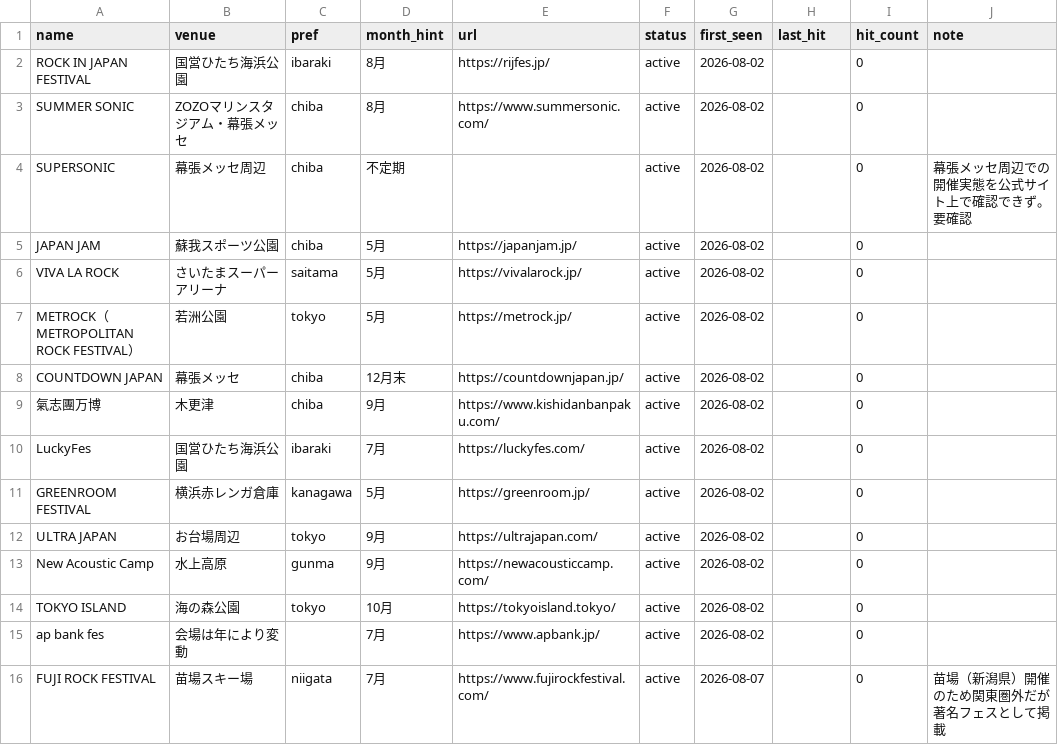
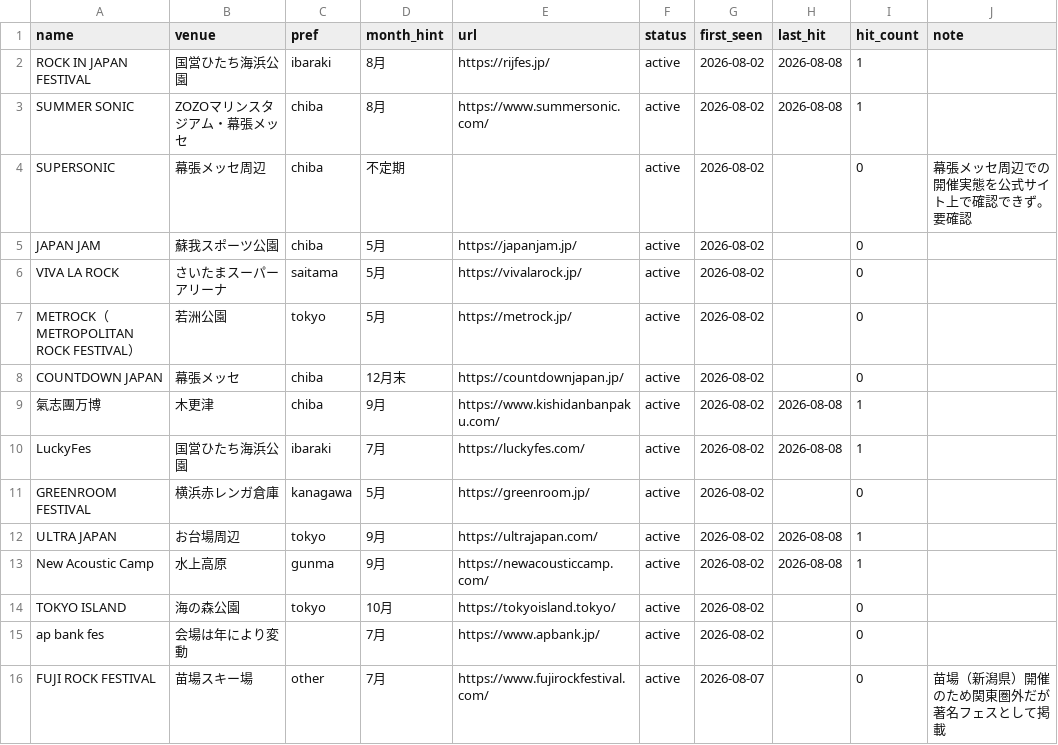
Before and after one commit to the-ready/player-one, a CSV file: data/festivals.csv, drawn as a sheet.

```diff
--- a/data/festivals.csv
+++ b/data/festivals.csv
@@ -1,4 +1,4 @@
 name,venue,pref,month_hint,url,status,first_seen,last_hit,hit_count,note
-ROCK IN JAPAN FESTIVAL,国営ひたち海浜公園,ibaraki,8月,https://rijfes.jp/,active,2026-08-02,,0,
-SUMMER SONIC,ZOZOマリンスタジアム・幕張メッセ,chiba,8月,https://www.summersonic.com/,active,2026-08-02,,0,
+ROCK IN JAPAN FESTIVAL,国営ひたち海浜公園,ibaraki,8月,https://rijfes.jp/,active,2026-08-02,2026-08-08,1,
+SUMMER SONIC,ZOZOマリンスタジアム・幕張メッセ,chiba,8月,https://www.summersonic.com/,active,2026-08-02,2026-08-08,1,
 SUPERSONIC,幕張メッセ周辺,chiba,不定期,,active,2026-08-02,,0,幕張メッセ周辺での開催実態を公式サイト上で確認できず。要確認
@@ -8,9 +8,9 @@ METROCK（METROPOLITAN ROCK FESTIVAL）,若洲公園,tokyo,5月,https://metrock.
 COUNTDOWN JAPAN,幕張メッセ,chiba,12月末,https://countdownjapan.jp/,active,2026-08-02,,0,
-氣志團万博,木更津,chiba,9月,https://www.kishidanbanpaku.com/,active,2026-08-02,,0,
-LuckyFes,国営ひたち海浜公園,ibaraki,7月,https://luckyfes.com/,active,2026-08-02,,0,
+氣志團万博,木更津,chiba,9月,https://www.kishidanbanpaku.com/,active,2026-08-02,2026-08-08,1,
+LuckyFes,国営ひたち海浜公園,ibaraki,7月,https://luckyfes.com/,active,2026-08-02,2026-08-08,1,
 GREENROOM FESTIVAL,横浜赤レンガ倉庫,kanagawa,5月,https://greenroom.jp/,active,2026-08-02,,0,
-ULTRA JAPAN,お台場周辺,tokyo,9月,https://ultrajapan.com/,active,2026-08-02,,0,
-New Acoustic Camp,水上高原,gunma,9月,https://newacousticcamp.com/,active,2026-08-02,,0,
+ULTRA JAPAN,お台場周辺,tokyo,9月,https://ultrajapan.com/,active,2026-08-02,2026-08-08,1,
+New Acoustic Camp,水上高原,gunma,9月,https://newacousticcamp.com/,active,2026-08-02,2026-08-08,1,
 TOKYO ISLAND,海の森公園,tokyo,10月,https://tokyoisland.tokyo/,active,2026-08-02,,0,
 ap bank fes,会場は年により変動,,7月,https://www.apbank.jp/,active,2026-08-02,,0,
-FUJI ROCK FESTIVAL,苗場スキー場,niigata,7月,https://www.fujirockfestival.com/,active,2026-08-07,,0,苗場（新潟県）開催のため関東圏外だが著名フェスとして掲載
+FUJI ROCK FESTIVAL,苗場スキー場,other,7月,https://www.fujirockfestival.com/,active,2026-08-07,,0,苗場（新潟県）開催のため関東圏外だが著名フェスとして掲載
```
Also changed, not shown: data/lives.csv, data/venues.csv, 2 other files.
